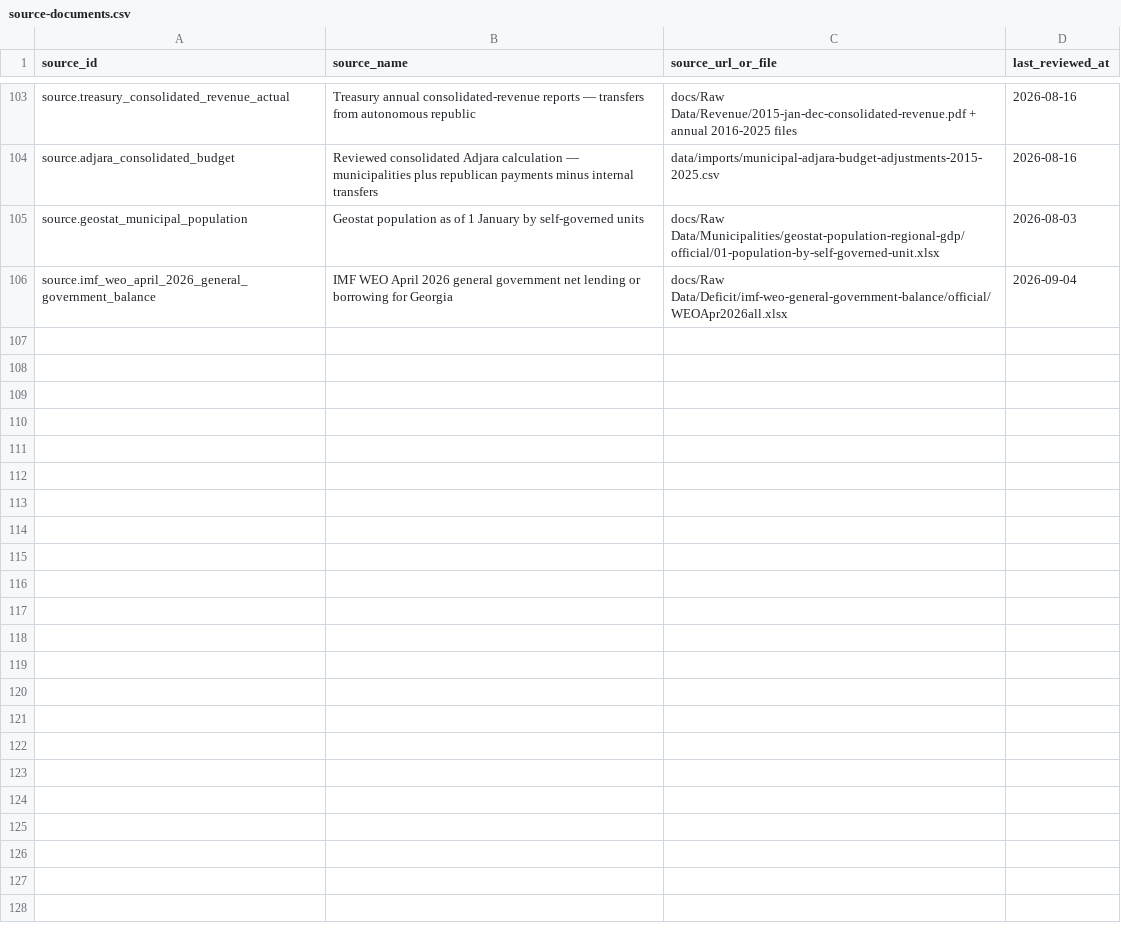
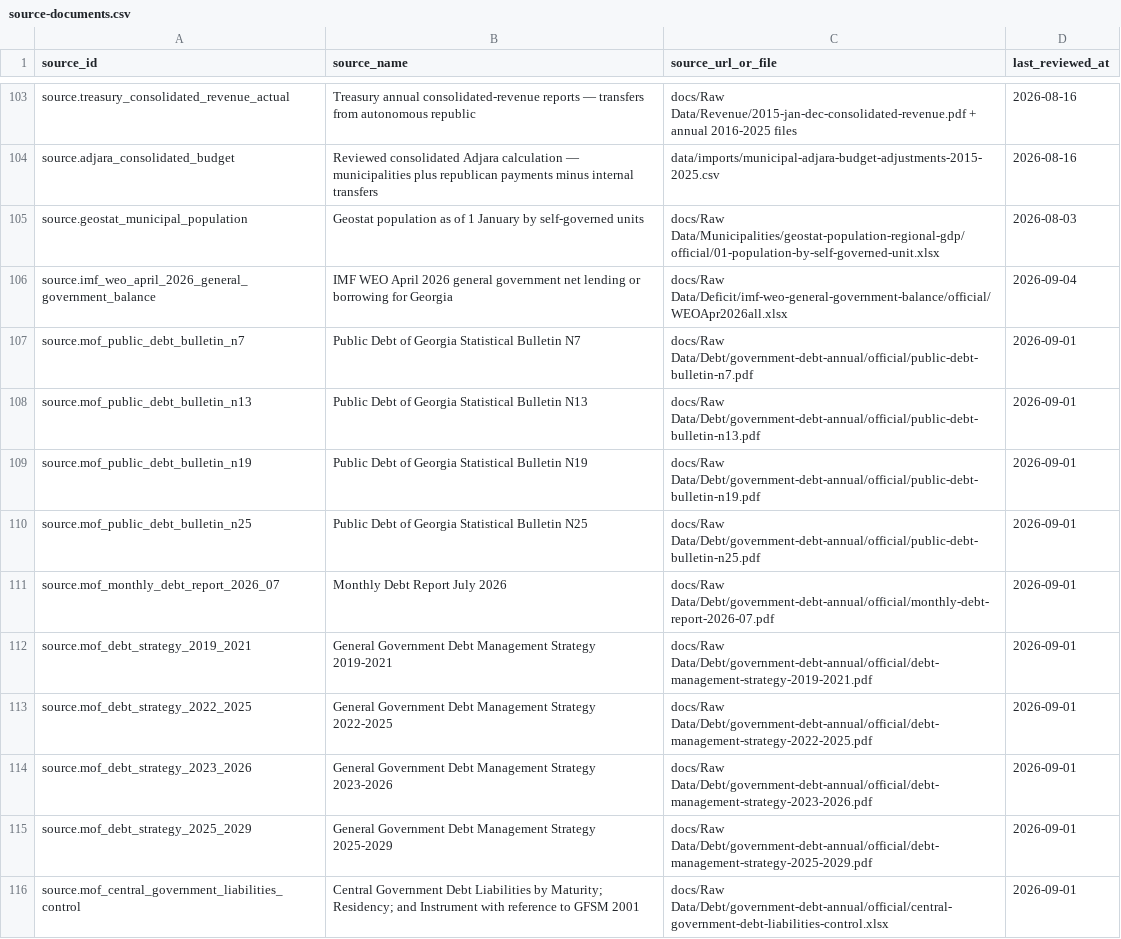
Before and after one commit to DuruMakh/geodata.ge, a CSV file: data/sources/source-documents.csv, drawn as a sheet; only a part is shown, gaps mark what is left out.

```diff
--- a/data/sources/source-documents.csv
+++ b/data/sources/source-documents.csv
@@ -106 +106,11 @@ source.geostat_municipal_population,Geostat population as of 1 January by self-g
 source.imf_weo_april_2026_general_government_balance,IMF WEO April 2026 general government net lending or borrowing for Georgia,docs/Raw Data/Deficit/imf-weo-general-government-balance/official/WEOApr2026all.xlsx,2026-09-04
+source.mof_public_debt_bulletin_n7,Public Debt of Georgia Statistical Bulletin N7,docs/Raw Data/Debt/government-debt-annual/official/public-debt-bulletin-n7.pdf,2026-09-01
+source.mof_public_debt_bulletin_n13,Public Debt of Georgia Statistical Bulletin N13,docs/Raw Data/Debt/government-debt-annual/official/public-debt-bulletin-n13.pdf,2026-09-01
+source.mof_public_debt_bulletin_n19,Public Debt of Georgia Statistical Bulletin N19,docs/Raw Data/Debt/government-debt-annual/official/public-debt-bulletin-n19.pdf,2026-09-01
+source.mof_public_debt_bulletin_n25,Public Debt of Georgia Statistical Bulletin N25,docs/Raw Data/Debt/government-debt-annual/official/public-debt-bulletin-n25.pdf,2026-09-01
+source.mof_monthly_debt_report_2026_07,Monthly Debt Report July 2026,docs/Raw Data/Debt/government-debt-annual/official/monthly-debt-report-2026-07.pdf,2026-09-01
+source.mof_debt_strategy_2019_2021,General Government Debt Management Strategy 2019-2021,docs/Raw Data/Debt/government-debt-annual/official/debt-management-strategy-2019-2021.pdf,2026-09-01
+source.mof_debt_strategy_2022_2025,General Government Debt Management Strategy 2022-2025,docs/Raw Data/Debt/government-debt-annual/official/debt-management-strategy-2022-2025.pdf,2026-09-01
+source.mof_debt_strategy_2023_2026,General Government Debt Management Strategy 2023-2026,docs/Raw Data/Debt/government-debt-annual/official/debt-management-strategy-2023-2026.pdf,2026-09-01
+source.mof_debt_strategy_2025_2029,General Government Debt Management Strategy 2025-2029,docs/Raw Data/Debt/government-debt-annual/official/debt-management-strategy-2025-2029.pdf,2026-09-01
+source.mof_central_government_liabilities_control,Central Government Debt Liabilities by Maturity; Residency; and Instrument with reference to GFSM 2001,docs/Raw Data/Debt/government-debt-annual/official/central-government-debt-liabilities-control.xlsx,2026-09-01
```
Also changed, not shown: 9 other files.
